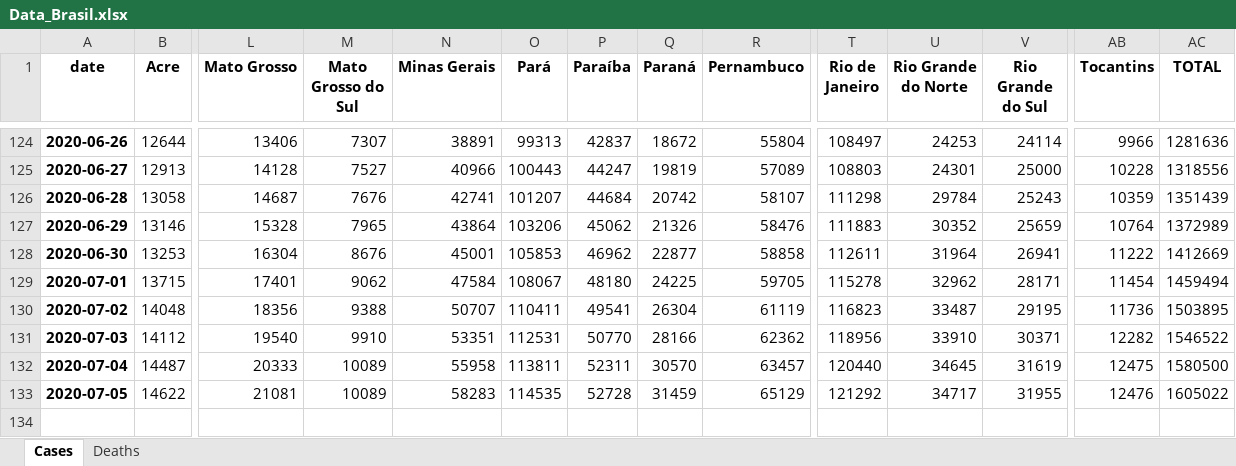
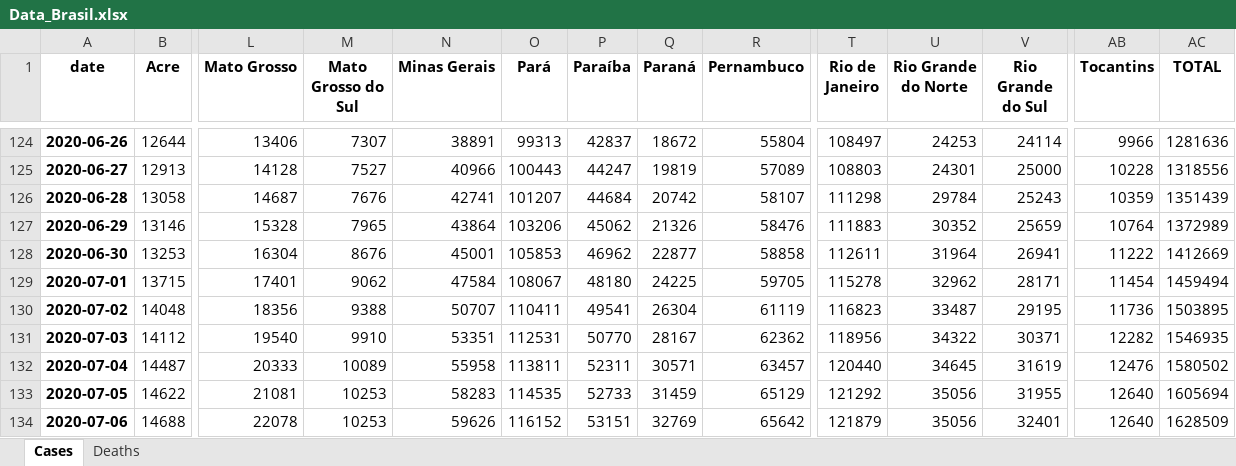
Before and after one commit to allissondantas/BIOCOMSC-COVID19-MAT2PY, an Excel workbook: data/Data_Brasil.xlsx, sheet Cases, drawn as a sheet; only a part is shown, gaps mark what is left out; values as stored, in another font and other column widths than the file's, no borders; rows hold the shown columns only; the diff names each change by its address in the sheet, - before the commit and + after, or states it on an @@ line.

```diff
--- a/data/Data_Brasil.xlsx (sheet Cases)
+++ b/data/Data_Brasil.xlsx (sheet Cases)
-Q131 (Paraná): 28166
+Q131 (Paraná): 28167
-U131 (Rio Grande do Norte): 33910
+U131 (Rio Grande do Norte): 34322
-AC131 (TOTAL): 1546522
+AC131 (TOTAL): 1546935
-Q132 (Paraná): 30570
+Q132 (Paraná): 30571
-AB132 (Tocantins): 12475
+AB132 (Tocantins): 12476
-AC132 (TOTAL): 1580500
+AC132 (TOTAL): 1580502
-M133 (Mato Grosso do Sul): 10089
+M133 (Mato Grosso do Sul): 10253
-P133 (Paraíba): 52728
+P133 (Paraíba): 52733
-U133 (Rio Grande do Norte): 34717
+U133 (Rio Grande do Norte): 35056
-AB133 (Tocantins): 12476
+AB133 (Tocantins): 12640
-AC133 (TOTAL): 1605022
+AC133 (TOTAL): 1605694
+row 134: 2020-07-06 | 14688 | 22078 | 10253 | 59626 | 116152 | 53151 | 32769 | 65642 | 121879 | 35056 | 32401 | 12640 | 1628509
```
Also changed, not shown: sheet Deaths, data/cases-recife.xlsx, 55 other files.
